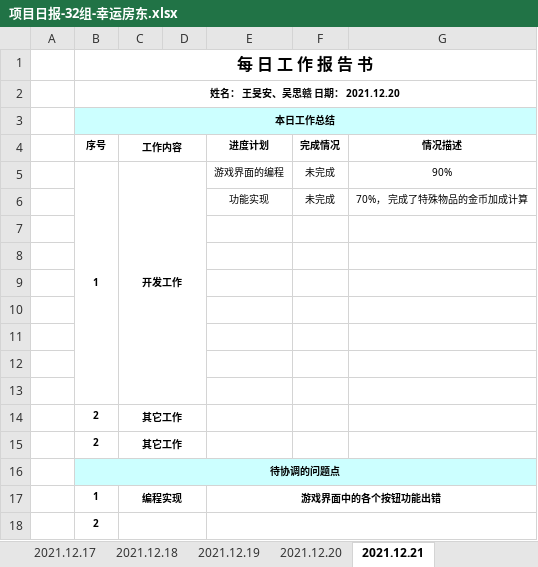
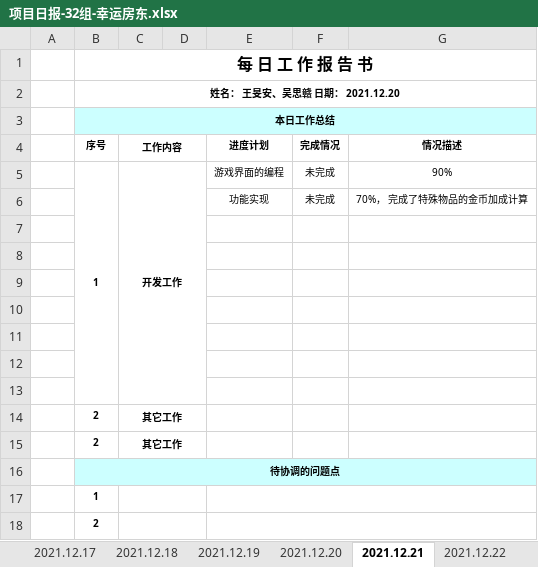
Before and after one commit to WangMinan/LuckyHost, an Excel workbook: 工作文档/06 小组日报/项目日报-32组-幸运房东.xlsx, sheet 2021.12.21, drawn as a sheet; values as stored, in another font and other column widths than the file's, no borders; charts and pictures not drawn; removed rows and columns are numbered as before the commit, all else as after; the diff names each change by its address in the sheet, - before the commit and + after, or states it on an @@ line.

```diff
--- a/工作文档/06 小组日报/项目日报-32组-幸运房东.xlsx (sheet 2021.12.21)
+++ b/工作文档/06 小组日报/项目日报-32组-幸运房东.xlsx (sheet 2021.12.21)
+sheet tab: 2021.12.22
-row 17:  | 1 | 编程实现 |  | 游戏界面中的各个按钮功能出错
+row 17:  | 1
```
Also changed, not shown: sheet 2021.12.20, other sheet tabs, charts or pictures.
